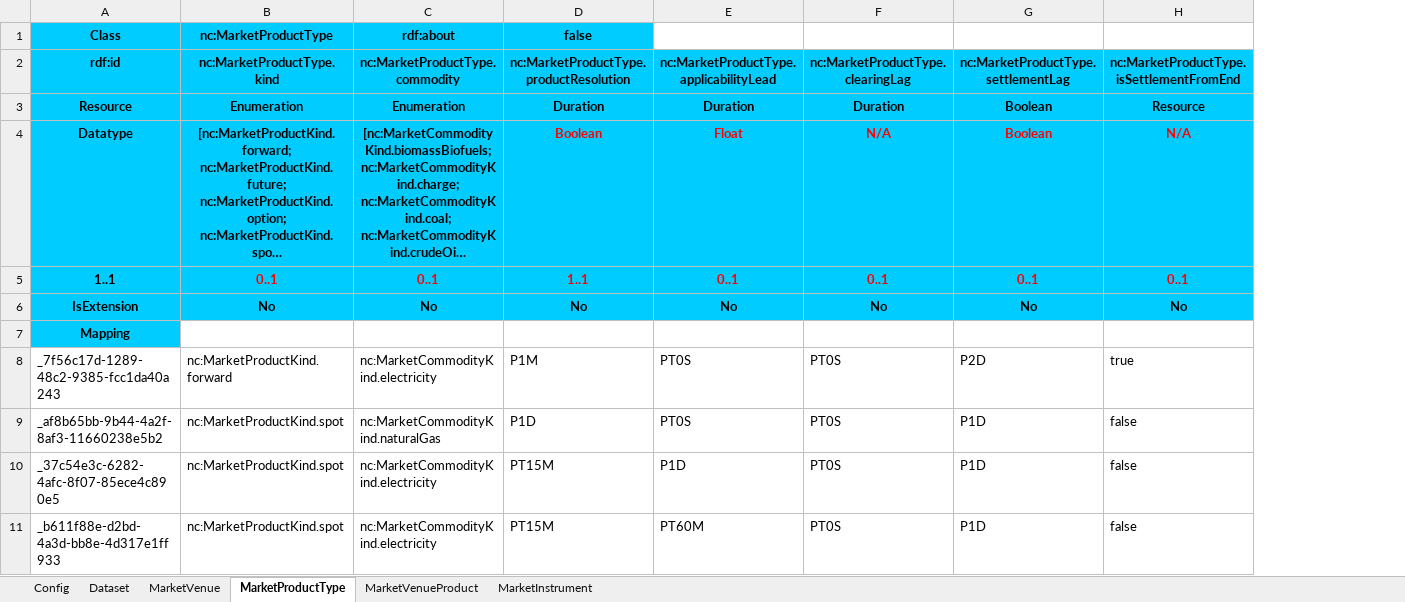
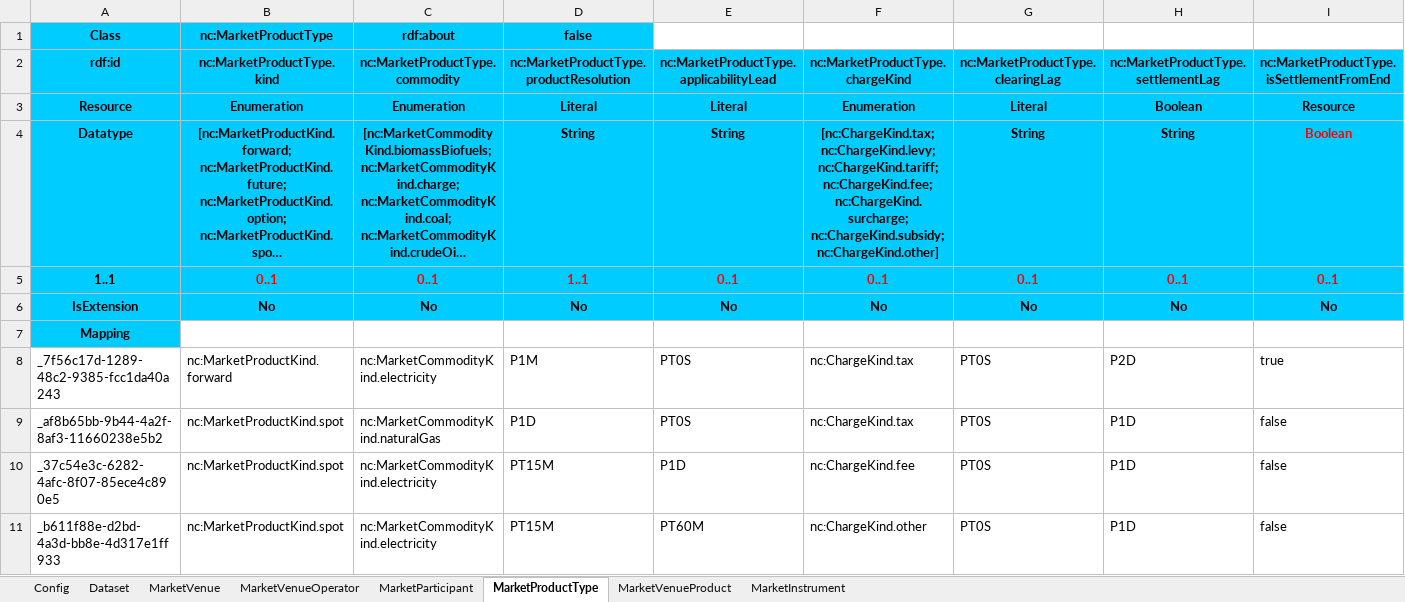
Before and after one commit to entsoe/relicapgrid, an Excel workbook: Instance/MarketCongestion/MarketCongestionEntities/GenerationTemplate/Espheim-MarketResult_MCE.xlsx, sheet MarketProductType, drawn as a sheet; only a part is shown; long unchanged cells end in …; values as stored, in another font and other column widths than the file's, no borders; addresses are those after the commit; the diff names each change by its address in the sheet, - before the commit and + after, or states it on an @@ line.

Commit message:
Updated example of MarketResult model

```diff
--- a/Instance/MarketCongestion/MarketCongestionEntities/GenerationTemplate/Espheim-MarketResult_MCE.xlsx (sheet MarketProductType)
+++ b/Instance/MarketCongestion/MarketCongestionEntities/GenerationTemplate/Espheim-MarketResult_MCE.xlsx (sheet MarketProductType)
+sheet tab: MarketVenueOperator
+sheet tab: MarketParticipant
+column F (nc:MarketProductType.chargeKind), rows 3-11: Enumeration | [nc:ChargeKind.tax; nc:ChargeKind.levy; nc:ChargeKind.tariff; nc:ChargeKind.fee; nc:ChargeKind.surcharge; nc:ChargeKind.subsidy; nc:ChargeKind.other] | 0..1 | No |  | nc:ChargeKind.tax | nc:ChargeKind.tax | nc:ChargeKind.fee | nc:ChargeKind.other
-D3: Duration
+D3: Literal
-E3: Duration
+E3: Literal
-G3 (nc:MarketProductType.clearingLag): Duration
+G3 (nc:MarketProductType.clearingLag): Literal
-D4: Boolean
+D4: String
-D4:E4 text colour: #FF0000
+D4:E4 text colour: black
-E4: Float
+E4: String
-G4 (nc:MarketProductType.clearingLag): N/A
+G4 (nc:MarketProductType.clearingLag): String
-G4:H4 text colour: #FF0000
+G4:H4 text colour: black
-H4: Boolean
+H4: String
-I4: N/A
+I4: Boolean
```
Also changed, not shown: sheet MarketVenueProduct, sheet MarketInstrument, sheet MarketVenue, sheet Config, 1 other file.
